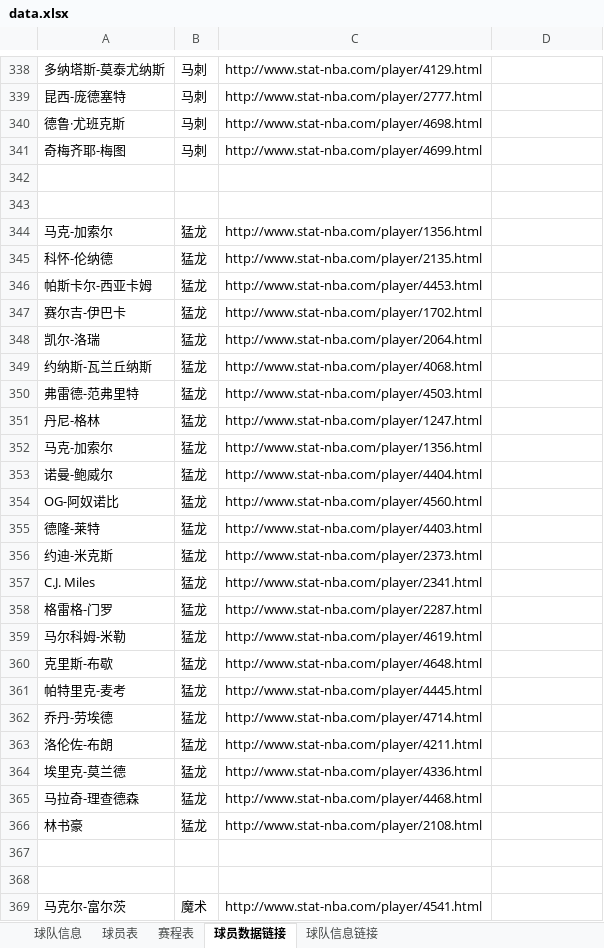
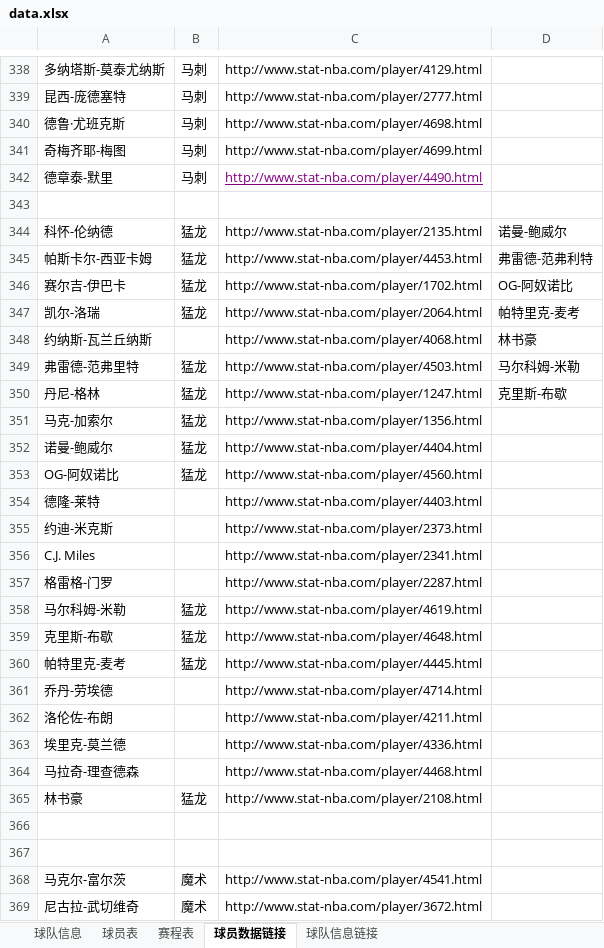
Before and after one commit to lin12345612/bishe, an Excel workbook: 网站相关/data.xlsx, sheet 球员数据链接, drawn as a sheet; only a part is shown, gaps mark what is left out; the shorter side is filled out with more unchanged rows; values as stored, in another font and other column widths than the file's, no borders; removed rows and columns are numbered as before the commit, all else as after; the diff covers the shown part only; the diff names each change by its address in the sheet, - before the commit and + after, or states it on an @@ line.

```diff
--- a/网站相关/data.xlsx (sheet 球员数据链接)
+++ b/网站相关/data.xlsx (sheet 球员数据链接)
+row 342: 德章泰-默里 | 马刺 | http://www.stat-nba.com/player/4490.html
-row 343: (empty)
-row 344: 马克-加索尔 | 猛龙 | http://www.stat-nba.com/player/1356.html
-D344: (empty)
+D344: 诺曼-鲍威尔
-D345: (empty)
+D345: 弗雷德-范弗利特
-D346: (empty)
+D346: OG-阿奴诺比
-D347: (empty)
+D347: 帕特里克-麦考
-B348: 猛龙
+B348: (empty)
-D348: (empty)
+D348: 林书豪
-D349: (empty)
+D349: 马尔科姆-米勒
-D350: (empty)
+D350: 克里斯-布歇
-B354:B357: 猛龙
+B354:B357: (empty)
-B361:B364: 猛龙
+B361:B364: (empty)
```
Also changed, not shown: 1 added row, 3 removed rows, 66 edited cells and cell formats elsewhere in this sheet, sheet 球员表.
